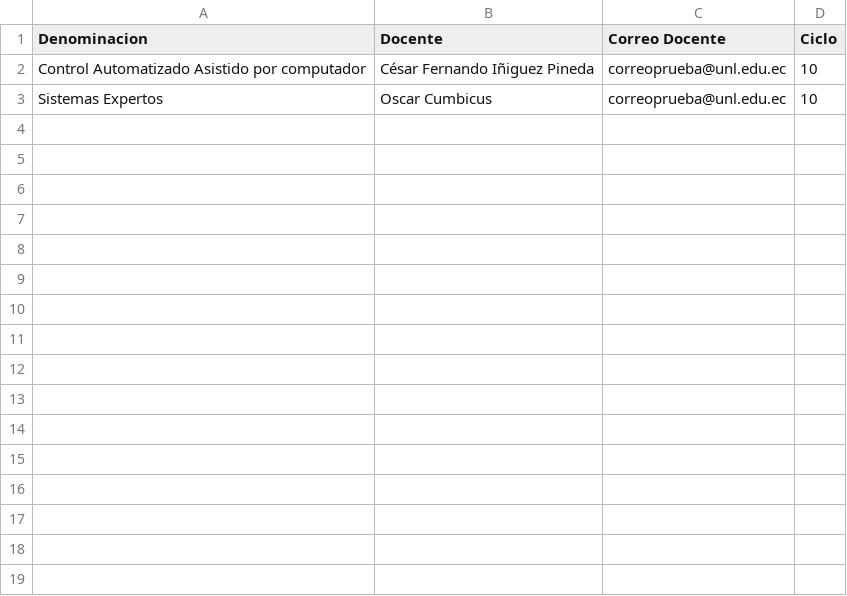
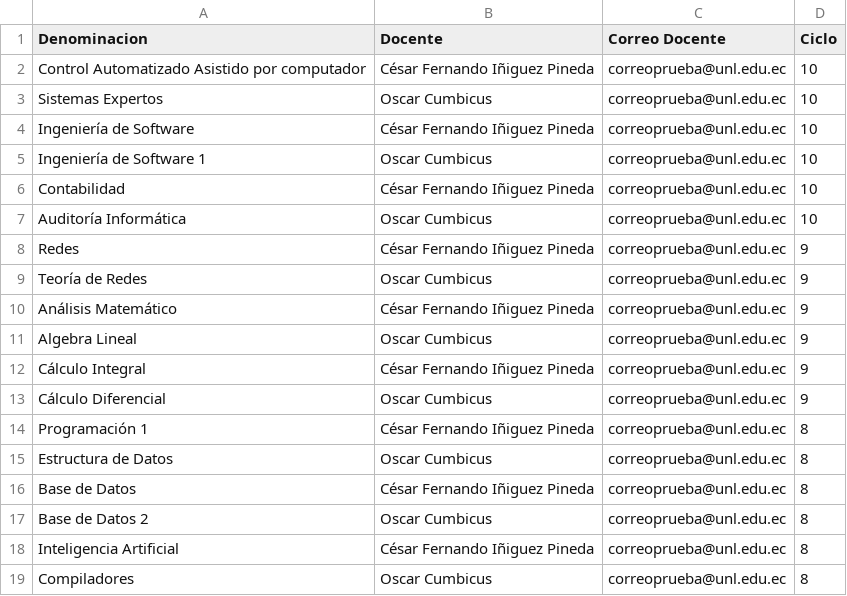
Before and after one commit to jcalarcon98/SSPM, a CSV file: 2. CSV files/silabo.csv, drawn as a sheet.

```diff
--- a/2. CSV files/silabo.csv
+++ b/2. CSV files/silabo.csv
@@ -3 +3,17 @@ Control Automatizado Asistido por computador,César Fernando Iñiguez Pineda,cor
 Sistemas Expertos,Oscar Cumbicus,correoprueba@unl.edu.ec,10
+Ingeniería de Software,César Fernando Iñiguez Pineda,correoprueba@unl.edu.ec,10
+Ingeniería de Software 1,Oscar Cumbicus,correoprueba@unl.edu.ec,10
+Contabilidad,César Fernando Iñiguez Pineda,correoprueba@unl.edu.ec,10
+Auditoría Informática,Oscar Cumbicus,correoprueba@unl.edu.ec,10
+Redes,César Fernando Iñiguez Pineda,correoprueba@unl.edu.ec,9
+Teoría de Redes,Oscar Cumbicus,correoprueba@unl.edu.ec,9
+Análisis Matemático,César Fernando Iñiguez Pineda,correoprueba@unl.edu.ec,9
+Algebra Lineal,Oscar Cumbicus,correoprueba@unl.edu.ec,9
+Cálculo Integral,César Fernando Iñiguez Pineda,correoprueba@unl.edu.ec,9
+Cálculo Diferencial,Oscar Cumbicus,correoprueba@unl.edu.ec,9
+Programación 1,César Fernando Iñiguez Pineda,correoprueba@unl.edu.ec,8
+Estructura de Datos,Oscar Cumbicus,correoprueba@unl.edu.ec,8
+Base de Datos,César Fernando Iñiguez Pineda,correoprueba@unl.edu.ec,8
+Base de Datos 2,Oscar Cumbicus,correoprueba@unl.edu.ec,8
+Inteligencia Artificial,César Fernando Iñiguez Pineda,correoprueba@unl.edu.ec,8
+Compiladores,Oscar Cumbicus,correoprueba@unl.edu.ec,8
```
Also changed, not shown: 2. CSV files/students.csv.
